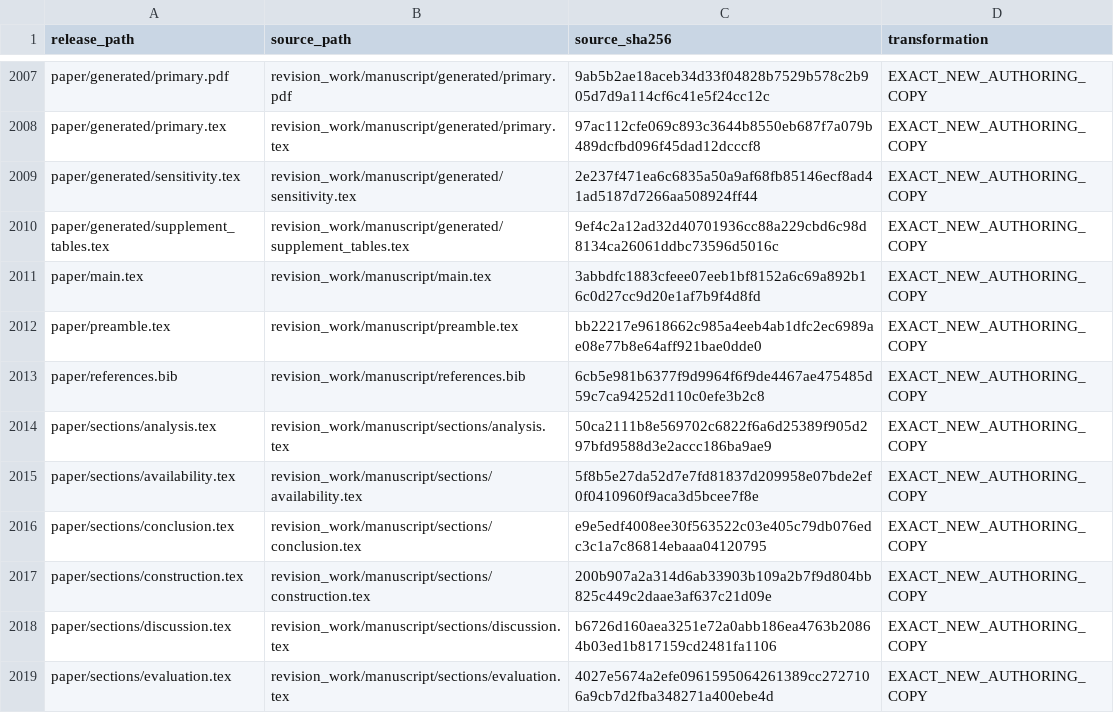
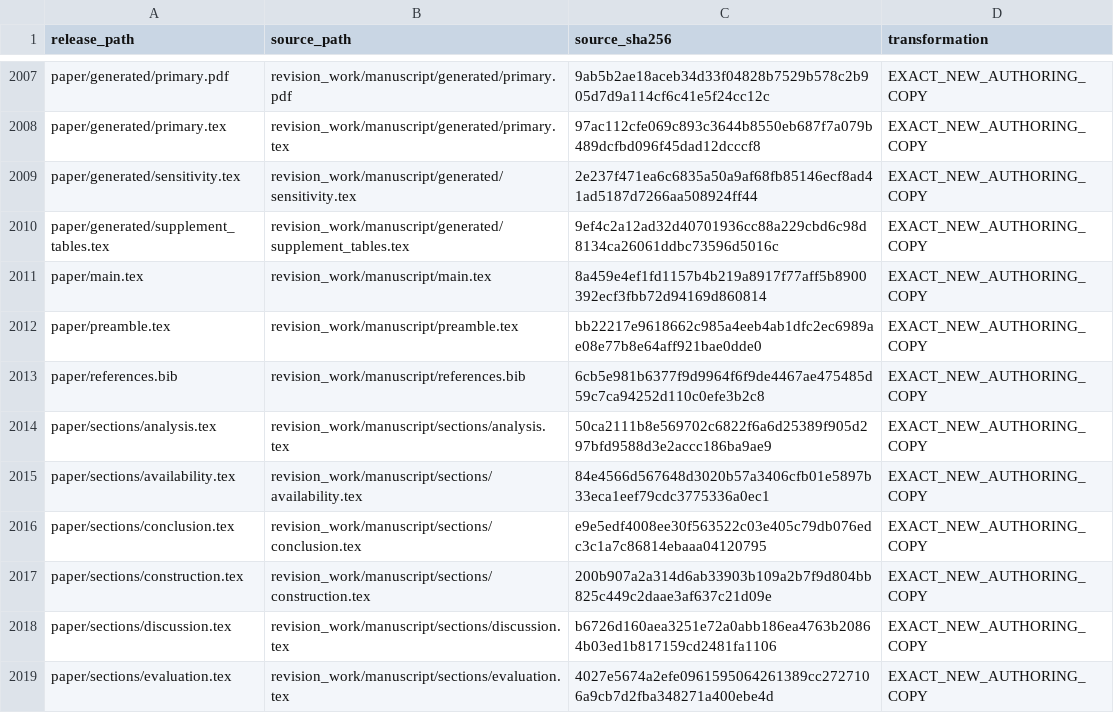
Before and after one commit to sea0114/single-query-packed-multi-record-xpir-for-JISA, a CSV file: manifests/provenance-map.csv, drawn as a sheet; only a part is shown, gaps mark what is left out.

```diff
--- a/manifests/provenance-map.csv
+++ b/manifests/provenance-map.csv
@@ -2010,3 +2010,3 @@ paper/generated/sensitivity.tex,revision_work/manuscript/generated/sensitivity.t
 paper/generated/supplement_tables.tex,revision_work/manuscript/generated/supplement_tables.tex,9ef4c2a12ad32d40701936cc88a229cbd6c98d8134ca26061ddbc73596d5016c,EXACT_NEW_AUTHORING_COPY
-paper/main.tex,revision_work/manuscript/main.tex,3abbdfc1883cfeee07eeb1bf8152a6c69a892b16c0d27cc9d20e1af7b9f4d8fd,EXACT_NEW_AUTHORING_COPY
+paper/main.tex,revision_work/manuscript/main.tex,8a459e4ef1fd1157b4b219a8917f77aff5b8900392ecf3fbb72d94169d860814,EXACT_NEW_AUTHORING_COPY
 paper/preamble.tex,revision_work/manuscript/preamble.tex,bb22217e9618662c985a4eeb4ab1dfc2ec6989ae08e77b8e64aff921bae0dde0,EXACT_NEW_AUTHORING_COPY
@@ -2014,3 +2014,3 @@ paper/references.bib,revision_work/manuscript/references.bib,6cb5e981b6377f9d996
 paper/sections/analysis.tex,revision_work/manuscript/sections/analysis.tex,50ca2111b8e569702c6822f6a6d25389f905d297bfd9588d3e2accc186ba9ae9,EXACT_NEW_AUTHORING_COPY
-paper/sections/availability.tex,revision_work/manuscript/sections/availability.tex,5f8b5e27da52d7e7fd81837d209958e07bde2ef0f0410960f9aca3d5bcee7f8e,EXACT_NEW_AUTHORING_COPY
+paper/sections/availability.tex,revision_work/manuscript/sections/availability.tex,84e4566d567648d3020b57a3406cfb01e5897b33eca1eef79cdc3775336a0ec1,EXACT_NEW_AUTHORING_COPY
 paper/sections/conclusion.tex,revision_work/manuscript/sections/conclusion.tex,e9e5edf4008ee30f563522c03e405c79db076edc3c1a7c86814ebaaa04120795,EXACT_NEW_AUTHORING_COPY
```
Also changed, not shown: LICENSE_SCOPE.csv, manifests/release-files.csv, 11 other files.
